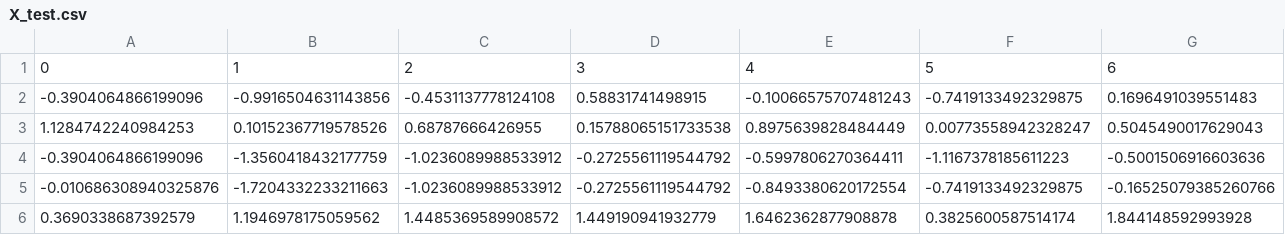
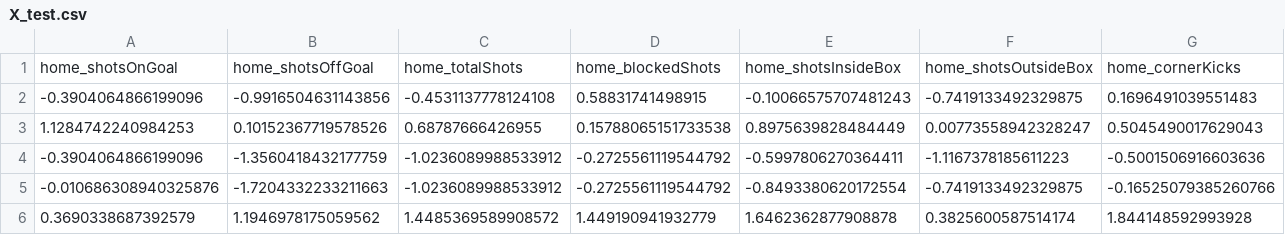
Before and after one commit to juanpablozs/TFG, a CSV file: proyecto/data/X_test.csv, drawn as a sheet; only a part is shown; removed rows and columns are numbered as before the commit, all else as after; rows hold the shown columns only; the diff names each change by its address in the sheet, - before the commit and + after, or states it on an @@ line.

```diff
--- a/proyecto/data/X_test.csv
+++ b/proyecto/data/X_test.csv
-row 1: 0 | 1 | 2 | 3 | 4 | 5 | 6
+row 1: home_shotsOnGoal | home_shotsOffGoal | home_totalShots | home_blockedShots | home_shotsInsideBox | home_shotsOutsideBox | home_cornerKicks
```
Also changed, not shown: proyecto/data/X_train.csv, 5 other files.
